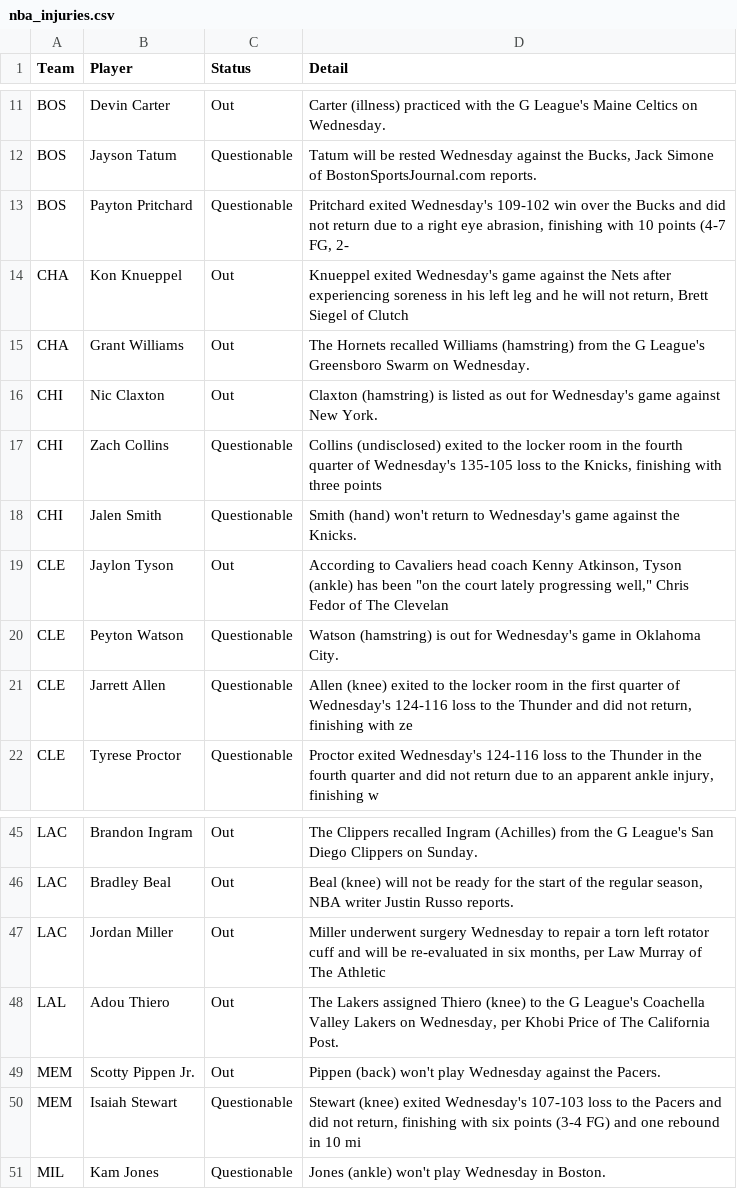
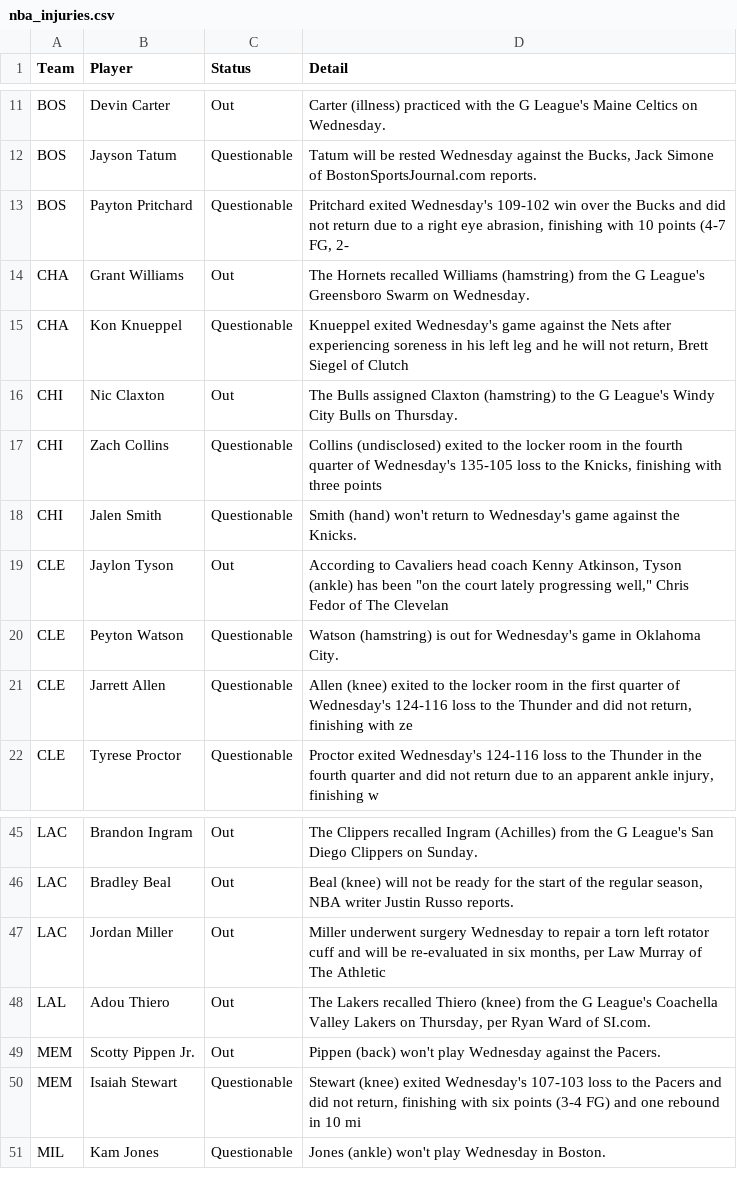
Before and after one commit to ECC370/stats, a CSV file: data/nba_injuries.csv, drawn as a sheet; only a part is shown, gaps mark what is left out.

```diff
--- a/data/nba_injuries.csv
+++ b/data/nba_injuries.csv
@@ -13,5 +13,5 @@ BOS,Jayson Tatum,Questionable,"Tatum will be rested Wednesday against the Bucks,
 BOS,Payton Pritchard,Questionable,"Pritchard exited Wednesday's 109-102 win over the Bucks and did not return due to a right eye abrasion, finishing with 10 points (4-7 FG, 2-"
-CHA,Kon Knueppel,Out,"Knueppel exited Wednesday's game against the Nets after experiencing soreness in his left leg and he will not return, Brett Siegel of Clutch"
 CHA,Grant Williams,Out,The Hornets recalled Williams (hamstring) from the G League's Greensboro Swarm on Wednesday.
-CHI,Nic Claxton,Out,Claxton (hamstring) is listed as out for Wednesday's game against New York.
+CHA,Kon Knueppel,Questionable,"Knueppel exited Wednesday's game against the Nets after experiencing soreness in his left leg and he will not return, Brett Siegel of Clutch"
+CHI,Nic Claxton,Out,The Bulls assigned Claxton (hamstring) to the G League's Windy City Bulls on Thursday.
 CHI,Zach Collins,Questionable,"Collins (undisclosed) exited to the locker room in the fourth quarter of Wednesday's 135-105 loss to the Knicks, finishing with three points"
@@ -47,3 +47,3 @@ LAC,Bradley Beal,Out,"Beal (knee) will not be ready for the start of the regular
 LAC,Jordan Miller,Out,"Miller underwent surgery Wednesday to repair a torn left rotator cuff and will be re-evaluated in six months, per Law Murray of The Athletic"
-LAL,Adou Thiero,Out,"The Lakers assigned Thiero (knee) to the G League's Coachella Valley Lakers on Wednesday, per Khobi Price of The California Post."
+LAL,Adou Thiero,Out,"The Lakers recalled Thiero (knee) from the G League's Coachella Valley Lakers on Thursday, per Ryan Ward of SI.com."
 MEM,Scotty Pippen Jr.,Out,Pippen (back) won't play Wednesday against the Pacers.
```
Also changed, not shown: data/nba_games.csv, data/nfl_games.csv, 5 other files.
